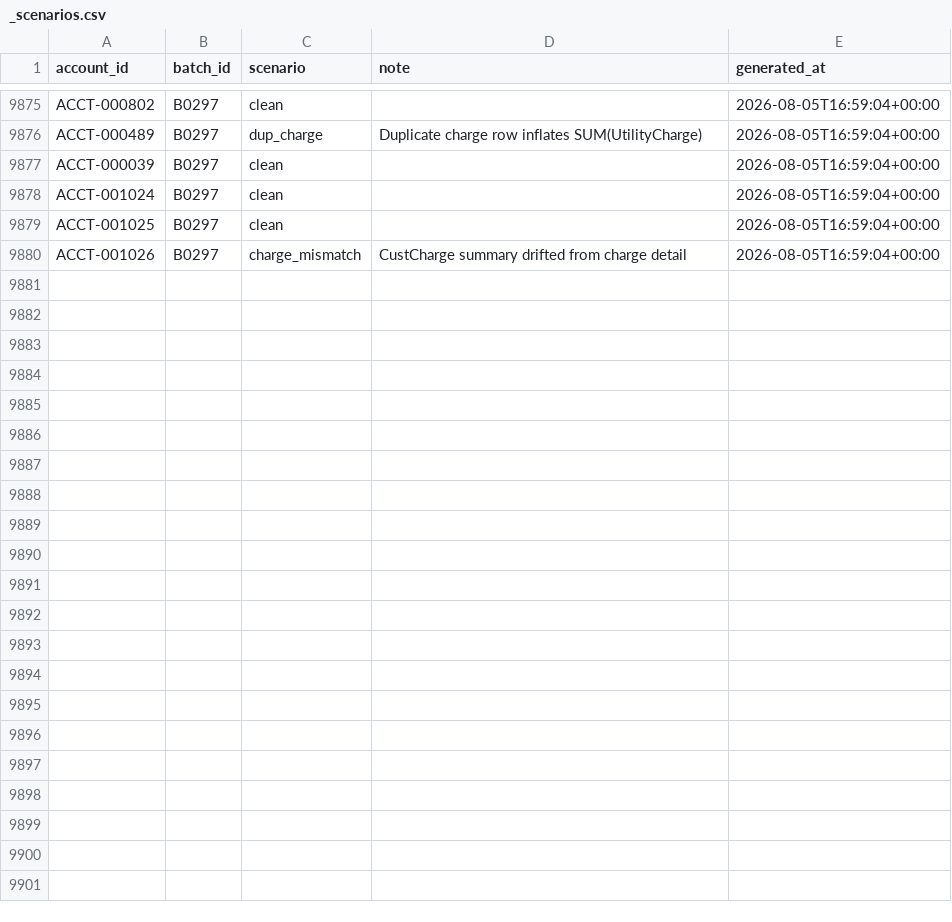
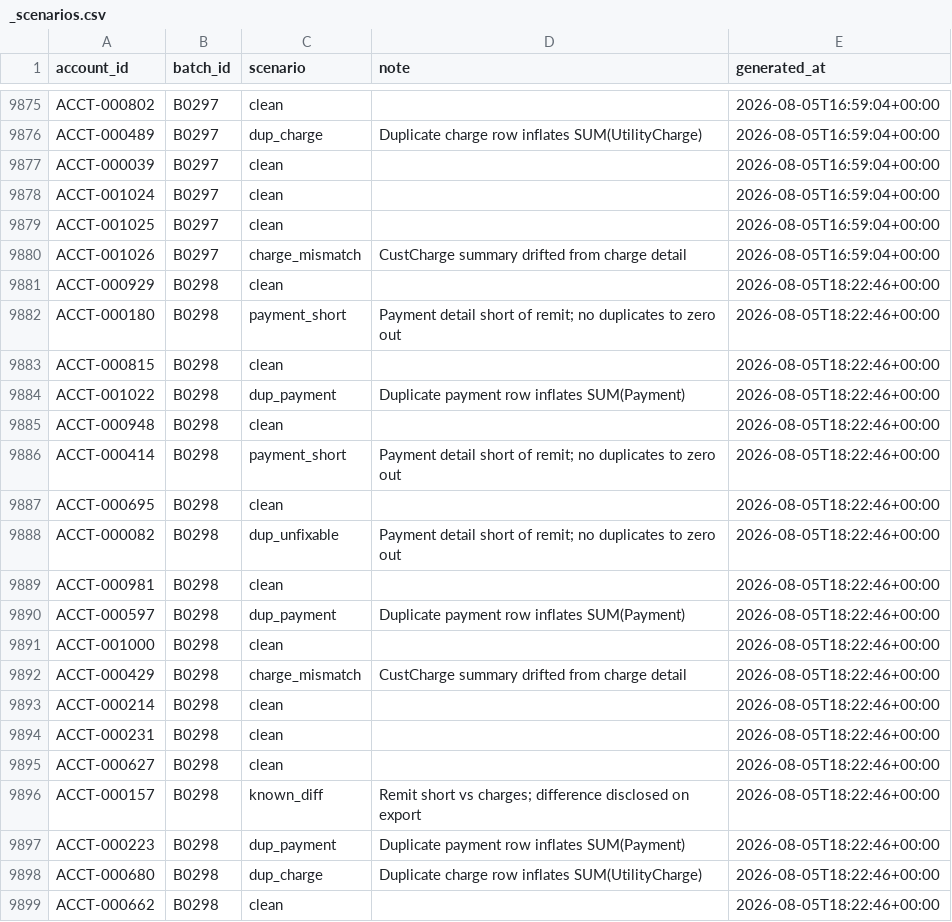
Before and after one commit to jelendu/remit-reconciliation-engine, a CSV file: data_gen/output/_scenarios.csv, drawn as a sheet; only a part is shown, gaps mark what is left out; the diff covers the shown part only.

```diff
--- a/data_gen/output/_scenarios.csv
+++ b/data_gen/output/_scenarios.csv
@@ -9880 +9880,20 @@ ACCT-001025,B0297,clean,,2026-08-05T16:59:04+00:00
 ACCT-001026,B0297,charge_mismatch,CustCharge summary drifted from charge detail,2026-08-05T16:59:04+00:00
+ACCT-000929,B0298,clean,,2026-08-05T18:22:46+00:00
+ACCT-000180,B0298,payment_short,Payment detail short of remit; no duplicates to zero out,2026-08-05T18:22:46+00:00
+ACCT-000815,B0298,clean,,2026-08-05T18:22:46+00:00
+ACCT-001022,B0298,dup_payment,Duplicate payment row inflates SUM(Payment),2026-08-05T18:22:46+00:00
+ACCT-000948,B0298,clean,,2026-08-05T18:22:46+00:00
+ACCT-000414,B0298,payment_short,Payment detail short of remit; no duplicates to zero out,2026-08-05T18:22:46+00:00
+ACCT-000695,B0298,clean,,2026-08-05T18:22:46+00:00
+ACCT-000082,B0298,dup_unfixable,Payment detail short of remit; no duplicates to zero out,2026-08-05T18:22:46+00:00
+ACCT-000981,B0298,clean,,2026-08-05T18:22:46+00:00
+ACCT-000597,B0298,dup_payment,Duplicate payment row inflates SUM(Payment),2026-08-05T18:22:46+00:00
+ACCT-001000,B0298,clean,,2026-08-05T18:22:46+00:00
+ACCT-000429,B0298,charge_mismatch,CustCharge summary drifted from charge detail,2026-08-05T18:22:46+00:00
+ACCT-000214,B0298,clean,,2026-08-05T18:22:46+00:00
+ACCT-000231,B0298,clean,,2026-08-05T18:22:46+00:00
+ACCT-000627,B0298,clean,,2026-08-05T18:22:46+00:00
+ACCT-000157,B0298,known_diff,Remit short vs charges; difference disclosed on export,2026-08-05T18:22:46+00:00
+ACCT-000223,B0298,dup_payment,Duplicate payment row inflates SUM(Payment),2026-08-05T18:22:46+00:00
+ACCT-000680,B0298,dup_charge,Duplicate charge row inflates SUM(UtilityCharge),2026-08-05T18:22:46+00:00
+ACCT-000662,B0298,clean,,2026-08-05T18:22:46+00:00
```
Also changed, not shown: 16 added rows elsewhere in this file, data_gen/output/adjustment_amts.csv, data_gen/output/adjustments.csv, 17 other files.
